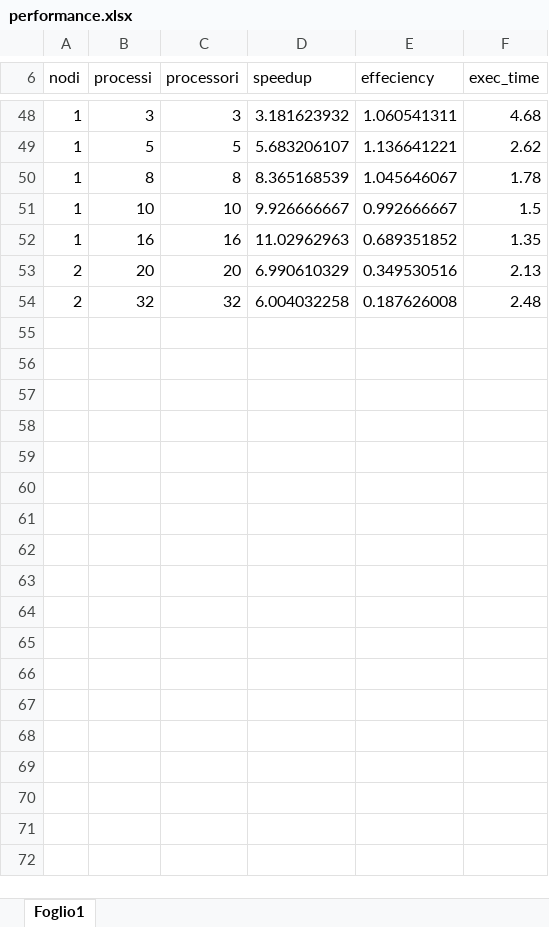
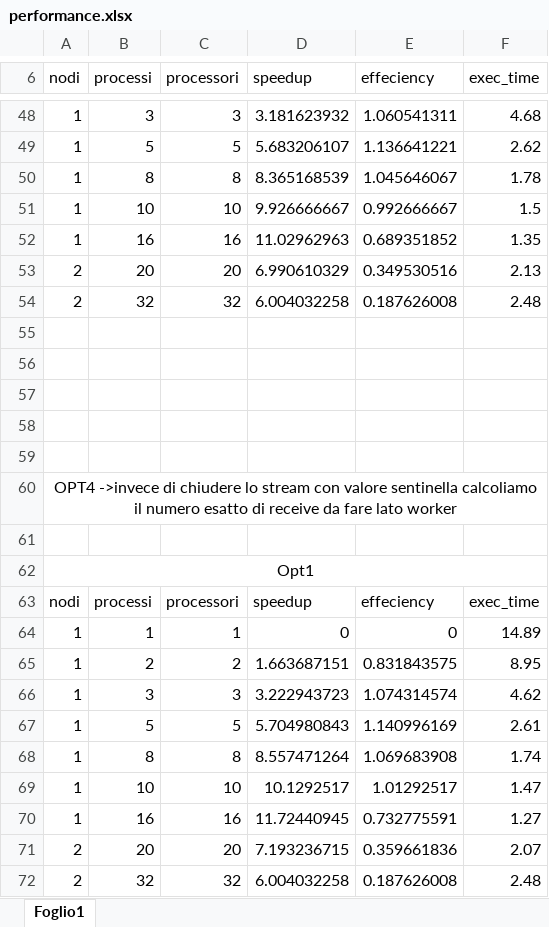
Before and after one commit to Pi0Ant0ni0/recommendationSystemMPI_CPAP, an Excel workbook: performance.xlsx, sheet Foglio1, drawn as a sheet; only a part is shown, gaps mark what is left out; values as stored, in another font and other column widths than the file's, no borders; charts and pictures not drawn; the diff names each change by its address in the sheet, - before the commit and + after, or states it on an @@ line.

```diff
--- a/performance.xlsx (sheet Foglio1)
+++ b/performance.xlsx (sheet Foglio1)
+row 55: (empty)
+row 56: (empty)
+row 57: (empty)
+row 58: (empty)
+row 59: (empty)
+row 60: OPT4 ->invece di chiudere lo stream con valore sentinella calcoliamo il numero esatto di receive da fare lato worker
+row 61: (empty)
+row 62: Opt1
+row 63: nodi | processi | processori | speedup | effeciency | exec_time
+row 64: 1 | 1 | 1 | 0 | 0 | 14.89
+row 65: 1 | 2 | 2 | 1.663687151 | 0.831843575 | 8.95
+row 66: 1 | 3 | 3 | 3.222943723 | 1.074314574 | 4.62
+row 67: 1 | 5 | 5 | 5.704980843 | 1.140996169 | 2.61
+row 68: 1 | 8 | 8 | 8.557471264 | 1.069683908 | 1.74
+row 69: 1 | 10 | 10 | 10.1292517 | 1.01292517 | 1.47
+row 70: 1 | 16 | 16 | 11.72440945 | 0.732775591 | 1.27
+row 71: 2 | 20 | 20 | 7.193236715 | 0.359661836 | 2.07
+row 72: 2 | 32 | 32 | 6.004032258 | 0.187626008 | 2.48
```
Also changed, not shown: charts or pictures, 1 other file.
